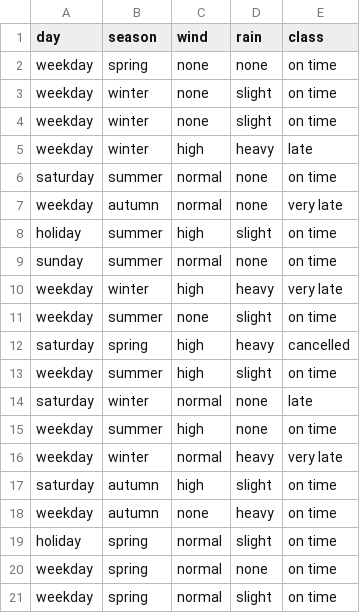
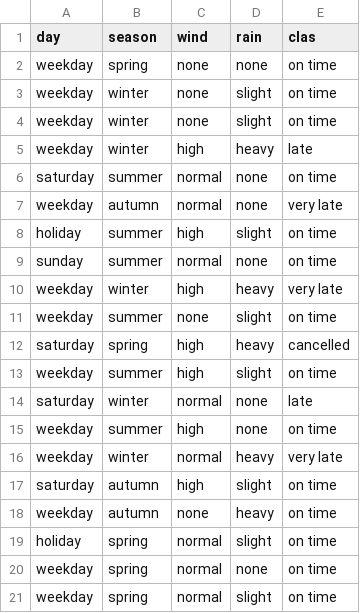
Before and after one commit to caxter99/School_Projects, a CSV file: Data_Mining/Assignment1/train.csv, drawn as a sheet.

```diff
--- a/Data_Mining/Assignment1/train.csv
+++ b/Data_Mining/Assignment1/train.csv
@@ -1,2 +1,2 @@
-day,season,wind,rain,class
+day,season,wind,rain,clas
 weekday,spring,none,none,on time
```
Also changed, not shown: 1 other file.
